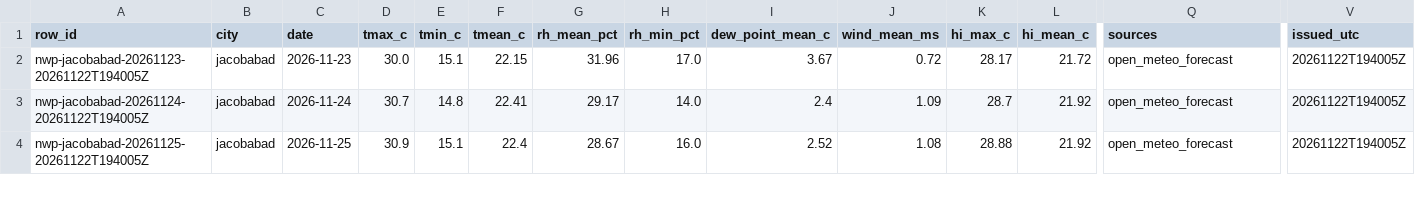
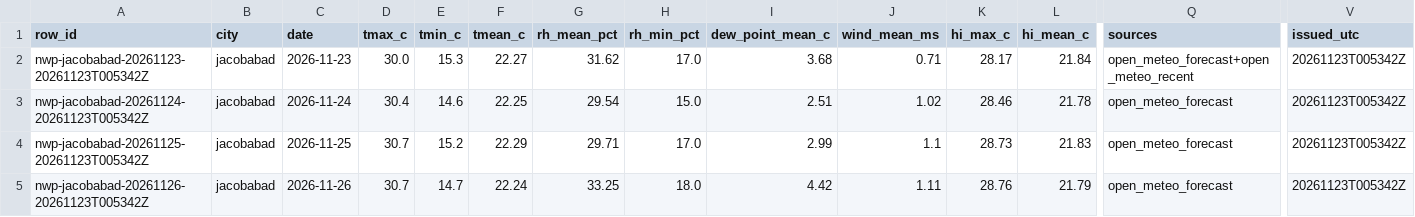
Before and after one commit to laiba2526/heatshield-pakistan, a CSV file: data/gold/forecast_daily.csv, drawn as a sheet; only a part is shown, gaps mark what is left out; addresses are those after the commit; rows hold the shown columns only; the diff covers the shown part only; the diff names each change by its address in the sheet, - before the commit and + after, or states it on an @@ line.

```diff
--- a/data/gold/forecast_daily.csv
+++ b/data/gold/forecast_daily.csv
-A2 (row_id): nwp-jacobabad-20261123-20261122T194005Z
+A2 (row_id): nwp-jacobabad-20261123-20261123T005342Z
-E2 (tmin_c): 15.1
+E2 (tmin_c): 15.3
-F2 (tmean_c): 22.15
+F2 (tmean_c): 22.27
-G2 (rh_mean_pct): 31.96
+G2 (rh_mean_pct): 31.62
-I2 (dew_point_mean_c): 3.67
+I2 (dew_point_mean_c): 3.68
-J2 (wind_mean_ms): 0.72
+J2 (wind_mean_ms): 0.71
-L2 (hi_mean_c): 21.72
+L2 (hi_mean_c): 21.84
-Q2 (sources): open_meteo_forecast
+Q2 (sources): open_meteo_forecast+open_meteo_recent
-V2 (issued_utc): 20261122T194005Z
+V2 (issued_utc): 20261123T005342Z
+row 3: nwp-jacobabad-20261124-20261123T005342Z | jacobabad | 2026-11-24 | 30.4 | 14.6 | 22.25 | 29.54 | 15.0 | 2.51 | 1.02 | 28.46 | 21.78 | open_meteo_forecast | 20261123T005342Z
-A4 (row_id): nwp-jacobabad-20261124-20261122T194005Z
+A4 (row_id): nwp-jacobabad-20261125-20261123T005342Z
-C4 (date): 2026-11-24
+C4 (date): 2026-11-25
-E4 (tmin_c): 14.8
+E4 (tmin_c): 15.2
-F4 (tmean_c): 22.41
+F4 (tmean_c): 22.29
-G4 (rh_mean_pct): 29.17
+G4 (rh_mean_pct): 29.71
-H4 (rh_min_pct): 14.0
+H4 (rh_min_pct): 17.0
-I4 (dew_point_mean_c): 2.4
+I4 (dew_point_mean_c): 2.99
-J4 (wind_mean_ms): 1.09
+J4 (wind_mean_ms): 1.1
-K4 (hi_max_c): 28.7
+K4 (hi_max_c): 28.73
-L4 (hi_mean_c): 21.92
+L4 (hi_mean_c): 21.83
-V4:V5 (issued_utc): 20261122T194005Z
+V4:V5 (issued_utc): 20261123T005342Z
-A5 (row_id): nwp-jacobabad-20261125-20261122T194005Z
+A5 (row_id): nwp-jacobabad-20261126-20261123T005342Z
-C5 (date): 2026-11-25
+C5 (date): 2026-11-26
-D5 (tmax_c): 30.9
+D5 (tmax_c): 30.7
-E5 (tmin_c): 15.1
+E5 (tmin_c): 14.7
-F5 (tmean_c): 22.4
+F5 (tmean_c): 22.24
-G5 (rh_mean_pct): 28.67
+G5 (rh_mean_pct): 33.25
-H5 (rh_min_pct): 16.0
+H5 (rh_min_pct): 18.0
-I5 (dew_point_mean_c): 2.52
+I5 (dew_point_mean_c): 4.42
-J5 (wind_mean_ms): 1.08
+J5 (wind_mean_ms): 1.11
-K5 (hi_max_c): 28.88
+K5 (hi_max_c): 28.76
-L5 (hi_mean_c): 21.92
+L5 (hi_mean_c): 21.79
```
Also changed, not shown: 2 added rows and 86 edited cells elsewhere in this file, data/gold/heat_daily.csv, data/gold/predictions.csv, 11 other files.
